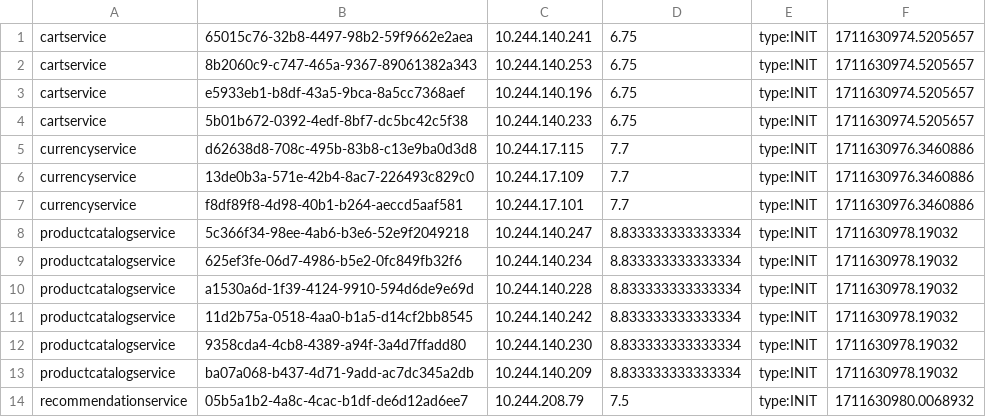
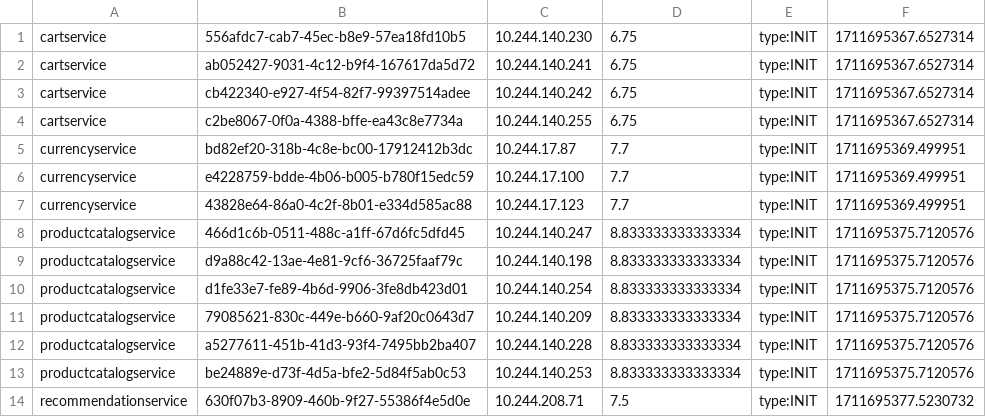
Before and after one commit to Chen-Jin-yuan/opentelemetry-microservices-demo, a CSV file: system/ERMS/results/Vertical-RES.csv, drawn as a sheet; only a part is shown; the diff covers the shown part only.

```diff
--- a/system/ERMS/results/Vertical-RES.csv
+++ b/system/ERMS/results/Vertical-RES.csv
@@ -1,14 +1,14 @@
-cartservice,65015c76-32b8-4497-98b2-59f9662e2aea,10.244.140.241,6.75,type:INIT,1711630974.5205657
-cartservice,8b2060c9-c747-465a-9367-89061382a343,10.244.140.253,6.75,type:INIT,1711630974.5205657
-cartservice,e5933eb1-b8df-43a5-9bca-8a5cc7368aef,10.244.140.196,6.75,type:INIT,1711630974.5205657
-cartservice,5b01b672-0392-4edf-8bf7-dc5bc42c5f38,10.244.140.233,6.75,type:INIT,1711630974.5205657
-currencyservice,d62638d8-708c-495b-83b8-c13e9ba0d3d8,10.244.17.115,7.7,type:INIT,1711630976.3460886
-currencyservice,13de0b3a-571e-42b4-8ac7-226493c829c0,10.244.17.109,7.7,type:INIT,1711630976.3460886
-currencyservice,f8df89f8-4d98-40b1-b264-aeccd5aaf581,10.244.17.101,7.7,type:INIT,1711630976.3460886
-productcatalogservice,5c366f34-98ee-4ab6-b3e6-52e9f2049218,10.244.140.247,8.833333333333334,type:INIT,1711630978.19032
-productcatalogservice,625ef3fe-06d7-4986-b5e2-0fc849fb32f6,10.244.140.234,8.833333333333334,type:INIT,1711630978.19032
-productcatalogservice,a1530a6d-1f39-4124-9910-594d6de9e69d,10.244.140.228,8.833333333333334,type:INIT,1711630978.19032
-productcatalogservice,11d2b75a-0518-4aa0-b1a5-d14cf2bb8545,10.244.140.242,8.833333333333334,type:INIT,1711630978.19032
-productcatalogservice,9358cda4-4cb8-4389-a94f-3a4d7ffadd80,10.244.140.230,8.833333333333334,type:INIT,1711630978.19032
-productcatalogservice,ba07a068-b437-4d71-9add-ac7dc345a2db,10.244.140.209,8.833333333333334,type:INIT,1711630978.19032
-recommendationservice,05b5a1b2-4a8c-4cac-b1df-de6d12ad6ee7,10.244.208.79,7.5,type:INIT,1711630980.0068932
+cartservice,556afdc7-cab7-45ec-b8e9-57ea18fd10b5,10.244.140.230,6.75,type:INIT,1711695367.6527314
+cartservice,ab052427-9031-4c12-b9f4-167617da5d72,10.244.140.241,6.75,type:INIT,1711695367.6527314
+cartservice,cb422340-e927-4f54-82f7-99397514adee,10.244.140.242,6.75,type:INIT,1711695367.6527314
+cartservice,c2be8067-0f0a-4388-bffe-ea43c8e7734a,10.244.140.255,6.75,type:INIT,1711695367.6527314
+currencyservice,bd82ef20-318b-4c8e-bc00-17912412b3dc,10.244.17.87,7.7,type:INIT,1711695369.499951
+currencyservice,e4228759-bdde-4b06-b005-b780f15edc59,10.244.17.100,7.7,type:INIT,1711695369.499951
+currencyservice,43828e64-86a0-4c2f-8b01-e334d585ac88,10.244.17.123,7.7,type:INIT,1711695369.499951
+productcatalogservice,466d1c6b-0511-488c-a1ff-67d6fc5dfd45,10.244.140.247,8.833333333333334,type:INIT,1711695375.7120576
+productcatalogservice,d9a88c42-13ae-4e81-9cf6-36725faaf79c,10.244.140.198,8.833333333333334,type:INIT,1711695375.7120576
+productcatalogservice,d1fe33e7-fe89-4b6d-9906-3fe8db423d01,10.244.140.254,8.833333333333334,type:INIT,1711695375.7120576
+productcatalogservice,79085621-830c-449e-b660-9af20c0643d7,10.244.140.209,8.833333333333334,type:INIT,1711695375.7120576
+productcatalogservice,a5277611-451b-41d3-93f4-7495bb2ba407,10.244.140.228,8.833333333333334,type:INIT,1711695375.7120576
+productcatalogservice,be24889e-d73f-4d5a-bfe2-5d84f5ab0c53,10.244.140.253,8.833333333333334,type:INIT,1711695375.7120576
+recommendationservice,630f07b3-8909-460b-9f27-55386f4e5d0e,10.244.208.71,7.5,type:INIT,1711695377.5230732
```
Also changed, not shown: 84 edited cells elsewhere in this file, system/ERMS/results/Memory.csv, system/ERMS/results/latency-jaeger.csv, 3 other files.
